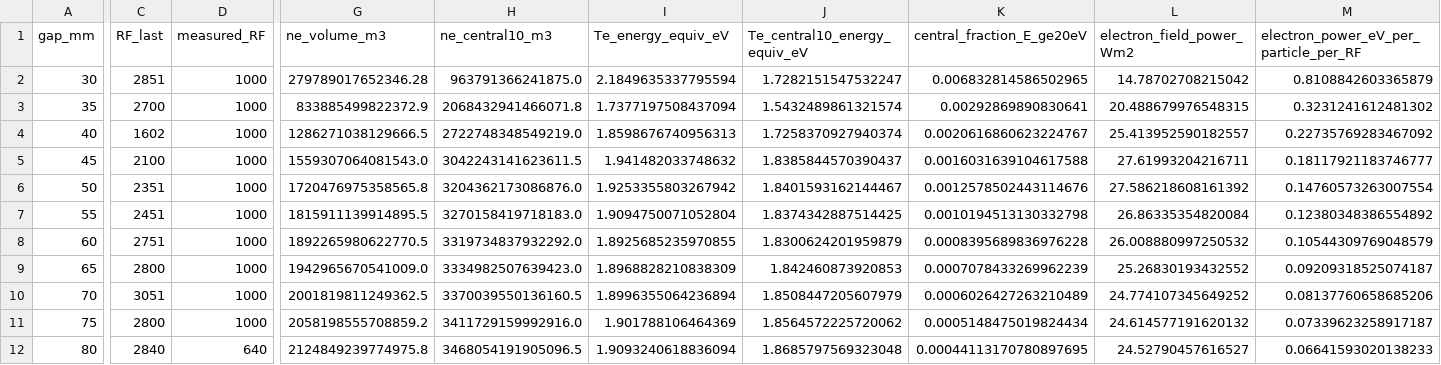
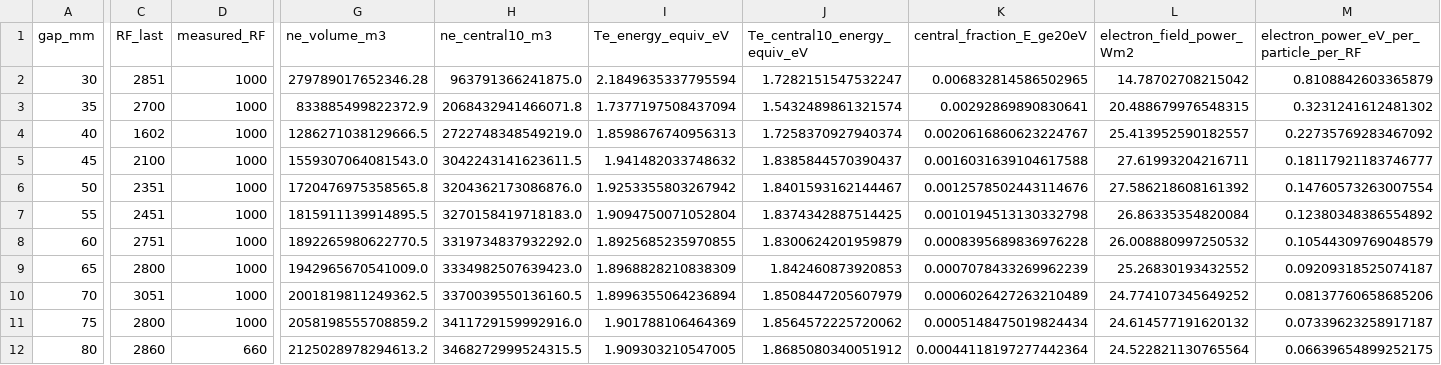
Before and after one commit to YGLSNU/eduPIC_PAL_RF-sheath, a CSV file: results/261124_BRH_gap20-80_step5/comparison/data/gap_parameters.csv, drawn as a sheet; only a part is shown, gaps mark what is left out; the diff covers the shown part only; the diff names each change by its address in the sheet, - before the commit and + after, or states it on an @@ line.

```diff
--- a/results/261124_BRH_gap20-80_step5/comparison/data/gap_parameters.csv
+++ b/results/261124_BRH_gap20-80_step5/comparison/data/gap_parameters.csv
-C12 (RF_last): 2840
+C12 (RF_last): 2860
-D12 (measured_RF): 640
+D12 (measured_RF): 660
-G12 (ne_volume_m3): 2124849239774975.8
+G12 (ne_volume_m3): 2125028978294613.2
-H12 (ne_central10_m3): 3468054191905096.5
+H12 (ne_central10_m3): 3468272999524315.5
-I12 (Te_energy_equiv_eV): 1.9093240618836094
+I12 (Te_energy_equiv_eV): 1.909303210547005
-J12 (Te_central10_energy_equiv_eV): 1.8685797569323048
+J12 (Te_central10_energy_equiv_eV): 1.8685080340051912
-K12 (central_fraction_E_ge20eV): 0.00044113170780897695
+K12 (central_fraction_E_ge20eV): 0.00044118197277442364
-L12 (electron_field_power_Wm2): 24.52790457616527
+L12 (electron_field_power_Wm2): 24.522821130765564
-M12: 0.06641593020138233
+M12: 0.06639654899252175
```
Also changed, not shown: 24 edited cells elsewhere in this file, results/261124_BRH_gap20-80_step5/80mm/data/position_eepf.csv, results/261124_BRH_gap20-80_step5/80mm/history.csv, 51 other files.
